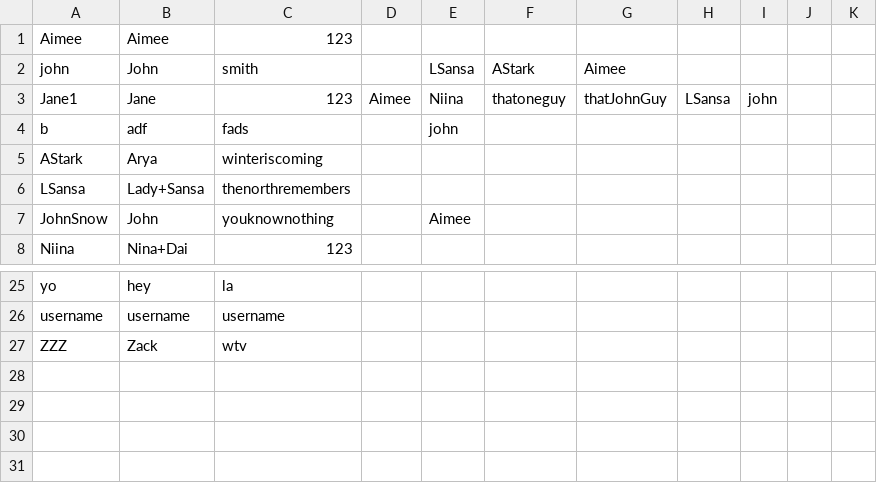
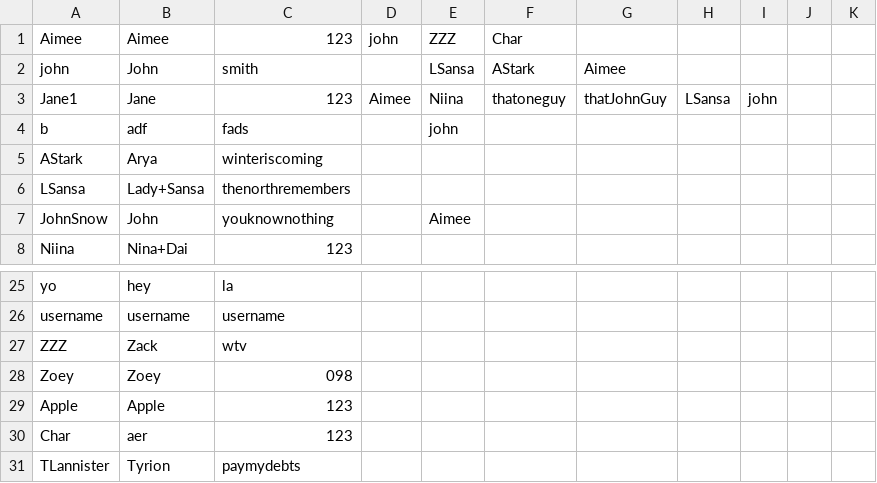
Before and after one commit to nvelastegui/Assignment-4, a CSV file: members.csv, drawn as a sheet; only a part is shown, gaps mark what is left out.

```diff
--- a/members.csv
+++ b/members.csv
@@ -1,2 +1,2 @@
-Aimee, Aimee, 123,
+Aimee, Aimee, 123, john, ZZZ, Char
 john, John, smith,, LSansa, AStark, Aimee
@@ -27 +27,5 @@ username, username, username,
 ZZZ, Zack, wtv,
+Zoey, Zoey, 098,
+Apple, Apple, 123,
+Char, aer, 123,
+TLannister, Tyrion, paymydebts,
```
Also changed, not shown: 2 other files.
